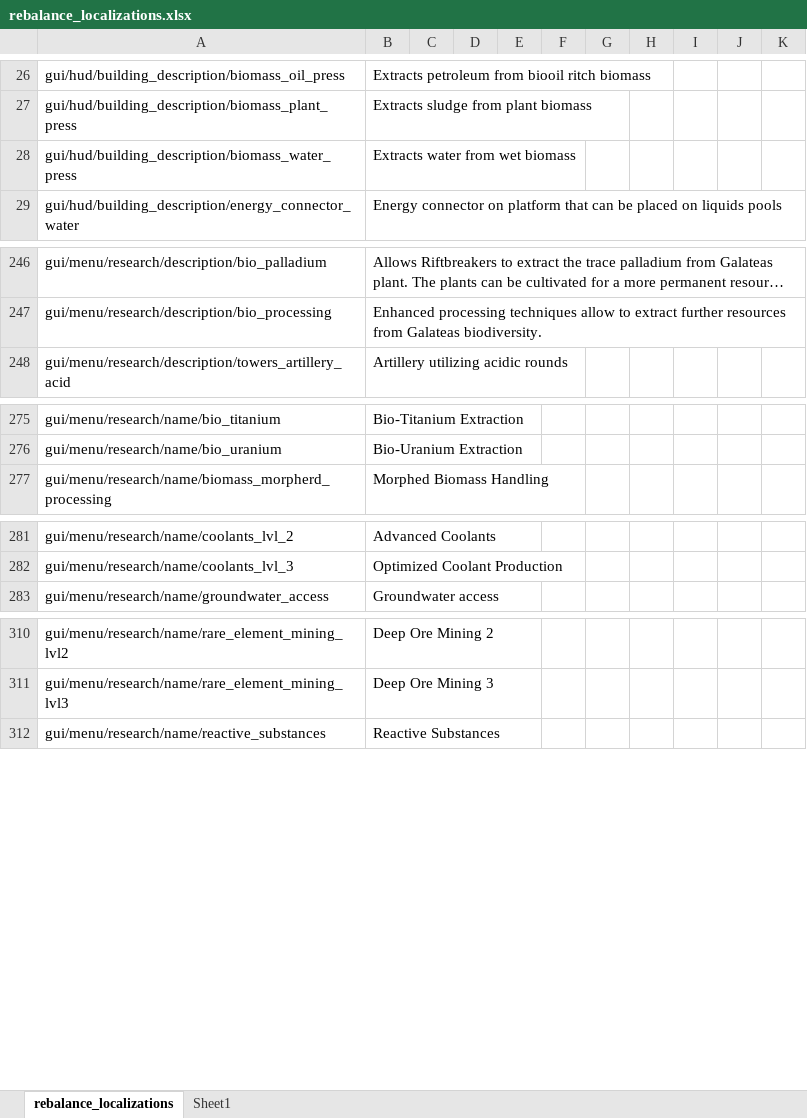
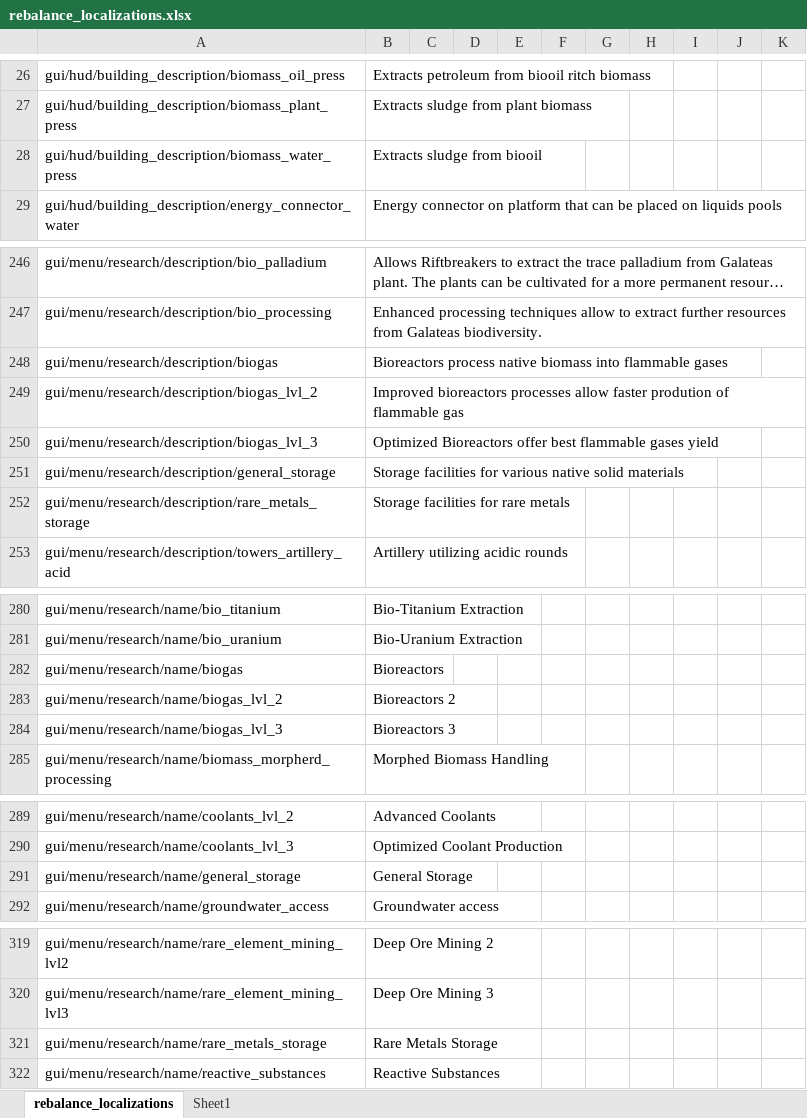
Before and after one commit to TheKilltech/rift_balance, an Excel workbook: gui/rebalance_localizations.xlsx, sheet rebalance_localizations, drawn as a sheet; only a part is shown, gaps mark what is left out; long unchanged cells end in …; values as stored, in another font and other column widths than the file's, no borders; the diff names each change by its address in the sheet, - before the commit and + after, or states it on an @@ line.

```diff
--- a/gui/rebalance_localizations.xlsx (sheet rebalance_localizations)
+++ b/gui/rebalance_localizations.xlsx (sheet rebalance_localizations)
-B28: Extracts water from wet biomass
+B28: Extracts sludge from biooil
+row 248: gui/menu/research/description/biogas | Bioreactors process native biomass into flammable gases
+row 249: gui/menu/research/description/biogas_lvl_2 | Improved bioreactors processes allow faster prodution of flammable gas
+row 250: gui/menu/research/description/biogas_lvl_3 | Optimized Bioreactors offer best flammable gases yield
+row 251: gui/menu/research/description/general_storage | Storage facilities for various native solid materials
+row 252: gui/menu/research/description/rare_metals_storage | Storage facilities for rare metals
+row 282: gui/menu/research/name/biogas | Bioreactors
+row 283: gui/menu/research/name/biogas_lvl_2 | Bioreactors 2
+row 284: gui/menu/research/name/biogas_lvl_3 | Bioreactors 3
+row 291: gui/menu/research/name/general_storage | General Storage
+row 321: gui/menu/research/name/rare_metals_storage | Rare Metals Storage
```
Also changed, not shown: 2 other files.
